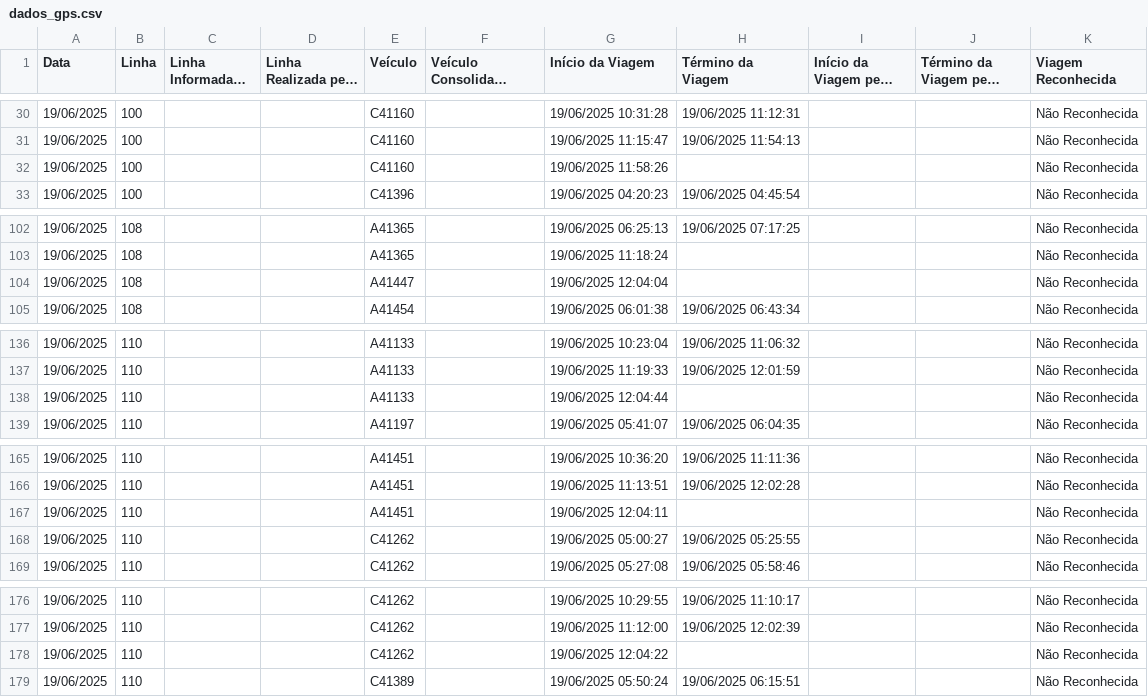
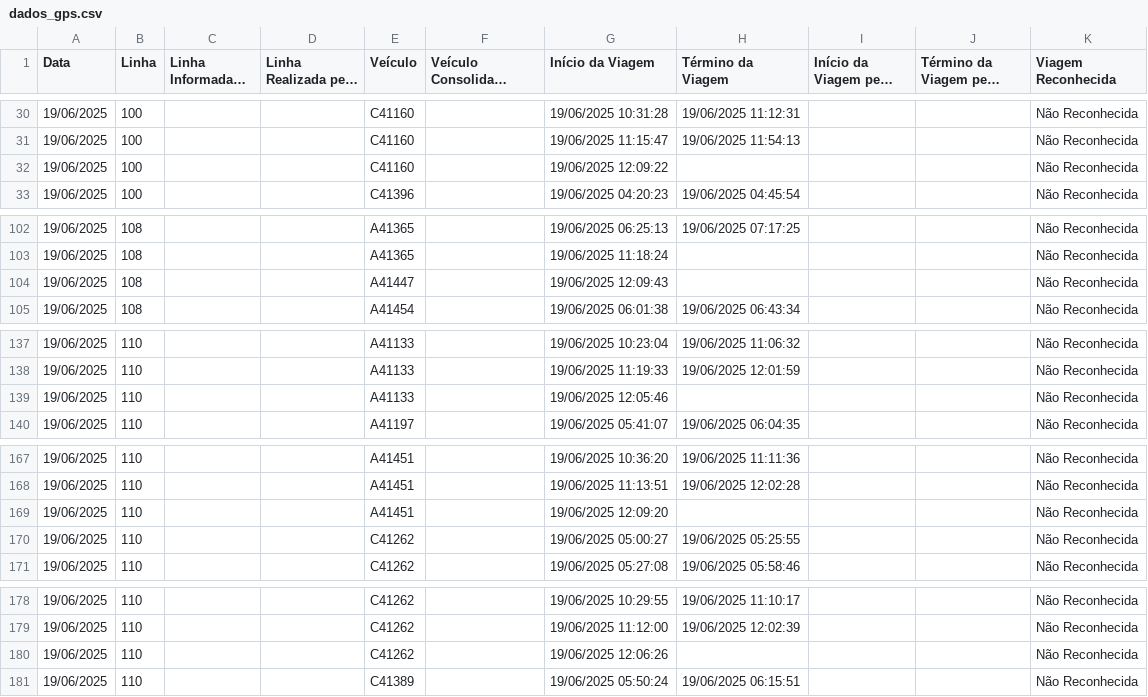
Before and after one commit to schuabi/painel_gps, a CSV file: dados/dados_gps.csv, drawn as a sheet; only a part is shown, gaps mark what is left out; long unchanged cells end in …; the diff covers the shown part only.

```diff
--- a/dados/dados_gps.csv
+++ b/dados/dados_gps.csv
@@ -31,3 +31,3 @@
 19/06/2025;100;;;C41160;;19/06/2025 11:15:47;19/06/2025 11:54:13;;;Não Reconhecida
-19/06/2025;100;;;C41160;;19/06/2025 11:58:26;;;;Não Reconhecida
+19/06/2025;100;;;C41160;;19/06/2025 12:09:22;;;;Não Reconhecida
 19/06/2025;100;;;C41396;;19/06/2025 04:20:23;19/06/2025 04:45:54;;;Não Reconhecida
@@ -103,3 +103,3 @@
 19/06/2025;108;;;A41365;;19/06/2025 11:18:24;;;;Não Reconhecida
-19/06/2025;108;;;A41447;;19/06/2025 12:04:04;;;;Não Reconhecida
+19/06/2025;108;;;A41447;;19/06/2025 12:09:43;;;;Não Reconhecida
 19/06/2025;108;;;A41454;;19/06/2025 06:01:38;19/06/2025 06:43:34;;;Não Reconhecida
@@ -137,3 +138,3 @@
 19/06/2025;110;;;A41133;;19/06/2025 11:19:33;19/06/2025 12:01:59;;;Não Reconhecida
-19/06/2025;110;;;A41133;;19/06/2025 12:04:44;;;;Não Reconhecida
+19/06/2025;110;;;A41133;;19/06/2025 12:05:46;;;;Não Reconhecida
 19/06/2025;110;;;A41197;;19/06/2025 05:41:07;19/06/2025 06:04:35;;;Não Reconhecida
@@ -166,3 +168,3 @@
 19/06/2025;110;;;A41451;;19/06/2025 11:13:51;19/06/2025 12:02:28;;;Não Reconhecida
-19/06/2025;110;;;A41451;;19/06/2025 12:04:11;;;;Não Reconhecida
+19/06/2025;110;;;A41451;;19/06/2025 12:09:20;;;;Não Reconhecida
 19/06/2025;110;;;C41262;;19/06/2025 05:00:27;19/06/2025 05:25:55;;;Não Reconhecida
@@ -177,3 +179,3 @@
 19/06/2025;110;;;C41262;;19/06/2025 11:12:00;19/06/2025 12:02:39;;;Não Reconhecida
-19/06/2025;110;;;C41262;;19/06/2025 12:04:22;;;;Não Reconhecida
+19/06/2025;110;;;C41262;;19/06/2025 12:06:26;;;;Não Reconhecida
 19/06/2025;110;;;C41389;;19/06/2025 05:50:24;19/06/2025 06:15:51;;;Não Reconhecida
```
Also changed, not shown: 8 added rows, 1 removed row and 24 edited cells elsewhere in this file.
